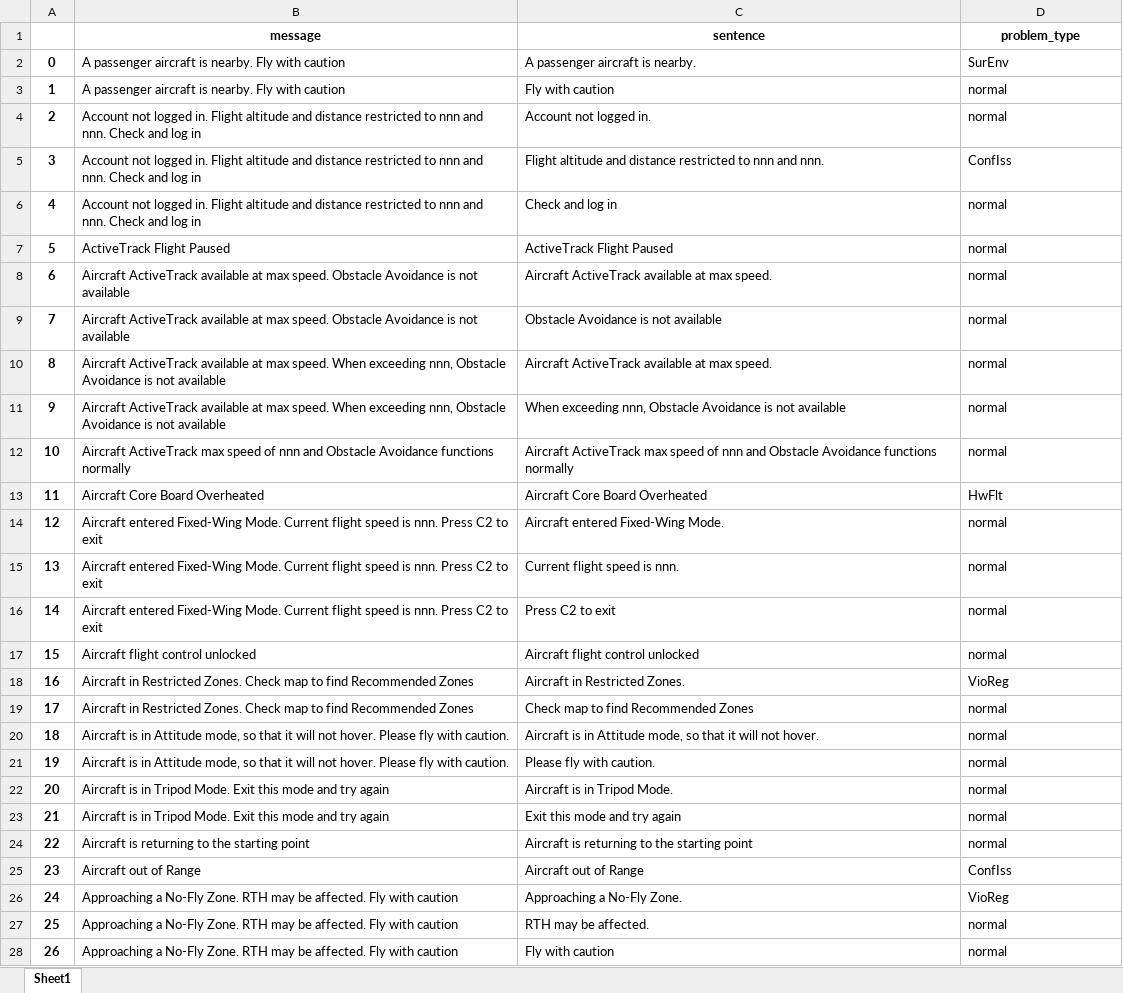
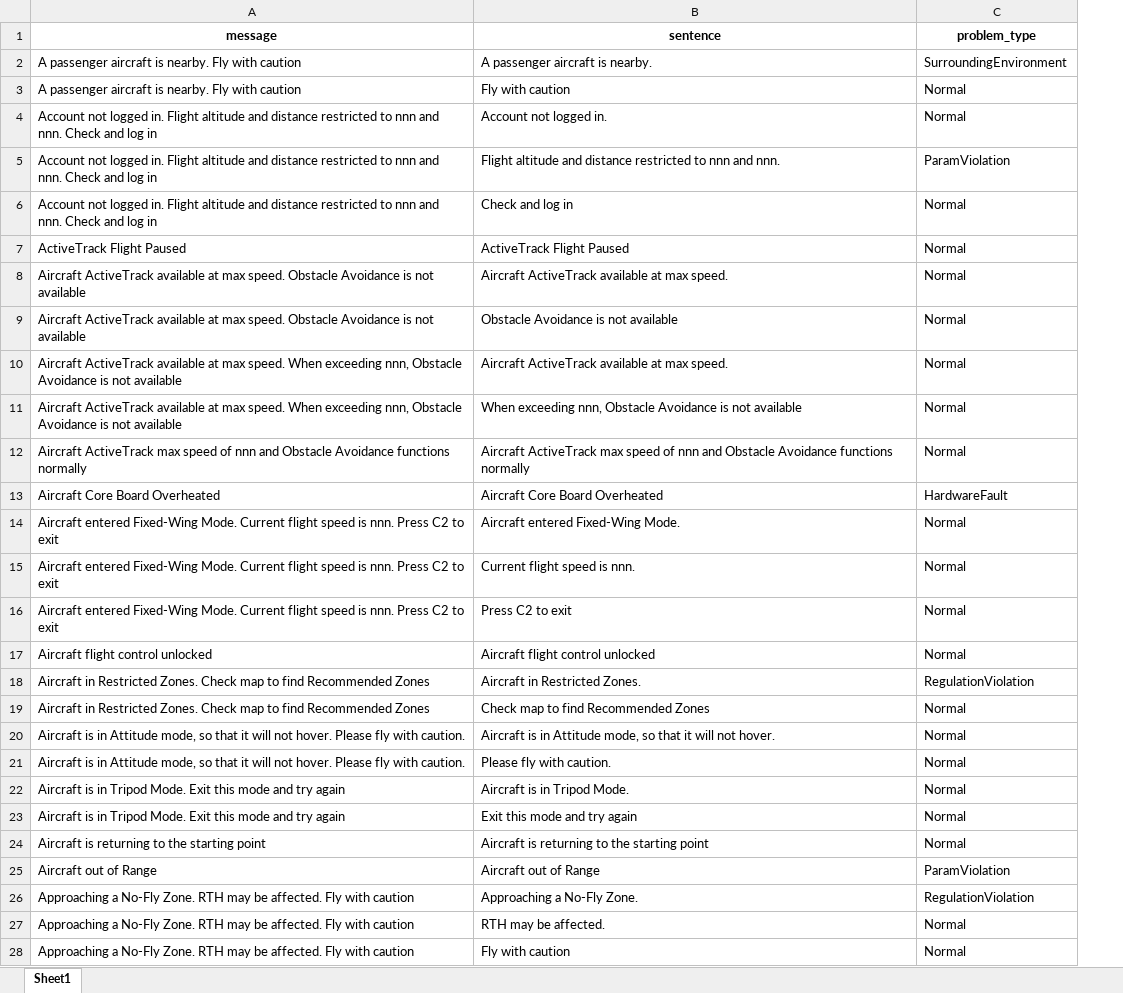
Before and after one commit to swardiantara/droptc-dev, an Excel workbook: dataset/test_sentence.xlsx, sheet Sheet1, drawn as a sheet; only a part is shown; values as stored, in another font and other column widths than the file's, no borders; removed rows and columns are numbered as before the commit, all else as after; the diff covers the shown part only; the diff names each change by its address in the sheet, - before the commit and + after, or states it on an @@ line.

```diff
--- a/dataset/test_sentence.xlsx (sheet Sheet1)
+++ b/dataset/test_sentence.xlsx (sheet Sheet1)
-column A, rows 2-28: 0 | 1 | 2 | 3 | 4 | 5 | 6 | 7 | 8 | 9 | 10 | 11 | 12 | 13 | 14 | 15 | 16 | 17 | 18 | 19 | 20 | 21 | 22 | 23 | 24 | 25 | 26
-C2 (problem_type): SurEnv
+C2 (problem_type): SurroundingEnvironment
-C3:C4 (problem_type): normal
+C3:C4 (problem_type): Normal
-C5 (problem_type): ConfIss
+C5 (problem_type): ParamViolation
-C6:C12 (problem_type): normal
+C6:C12 (problem_type): Normal
-C13 (problem_type): HwFlt
+C13 (problem_type): HardwareFault
-C14:C17 (problem_type): normal
+C14:C17 (problem_type): Normal
-C18 (problem_type): VioReg
+C18 (problem_type): RegulationViolation
-C19:C24 (problem_type): normal
+C19:C24 (problem_type): Normal
-C25 (problem_type): ConfIss
+C25 (problem_type): ParamViolation
-C26 (problem_type): VioReg
+C26 (problem_type): RegulationViolation
-C27:C28 (problem_type): normal
+C27:C28 (problem_type): Normal
```
Also changed, not shown: 182 edited cells elsewhere in this sheet, dataset/train_sentence.xlsx, 1 other file.
